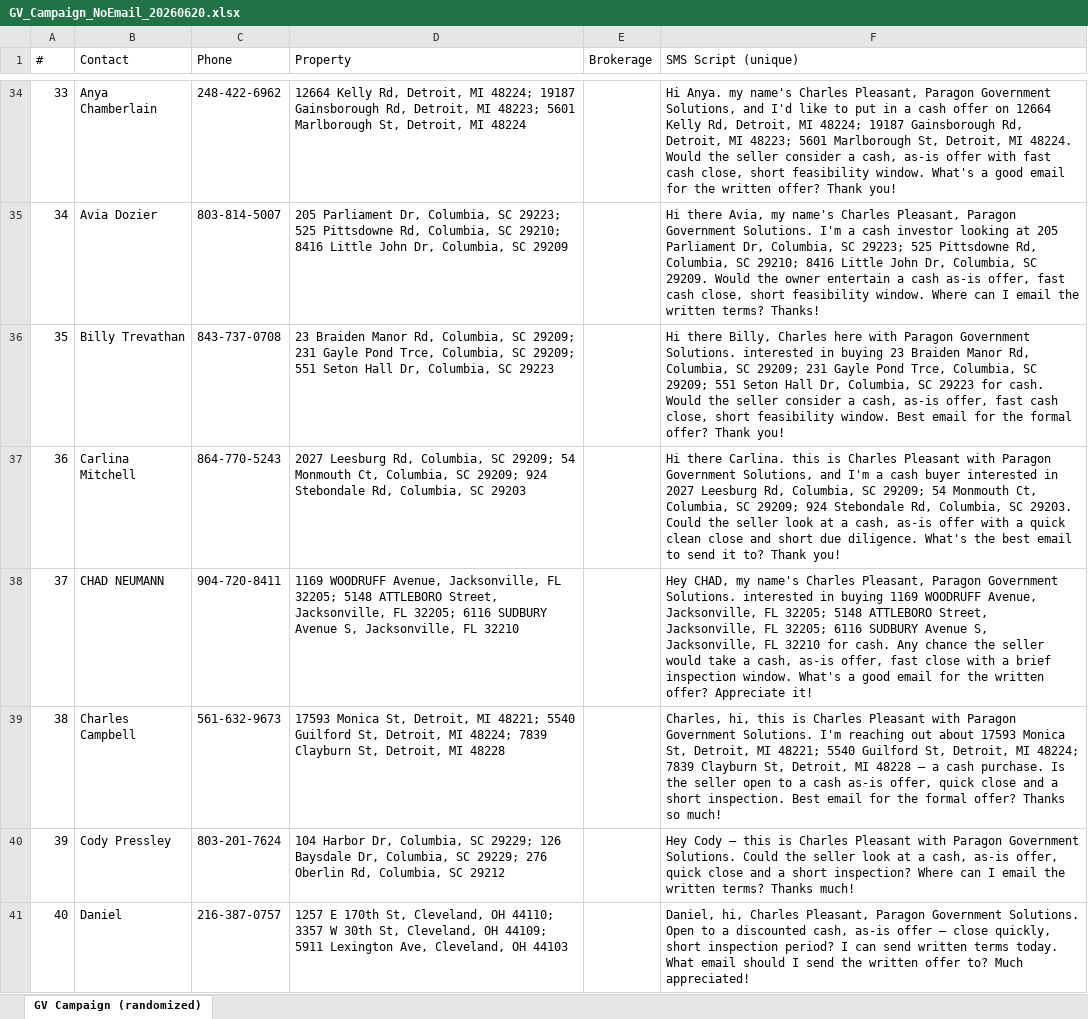
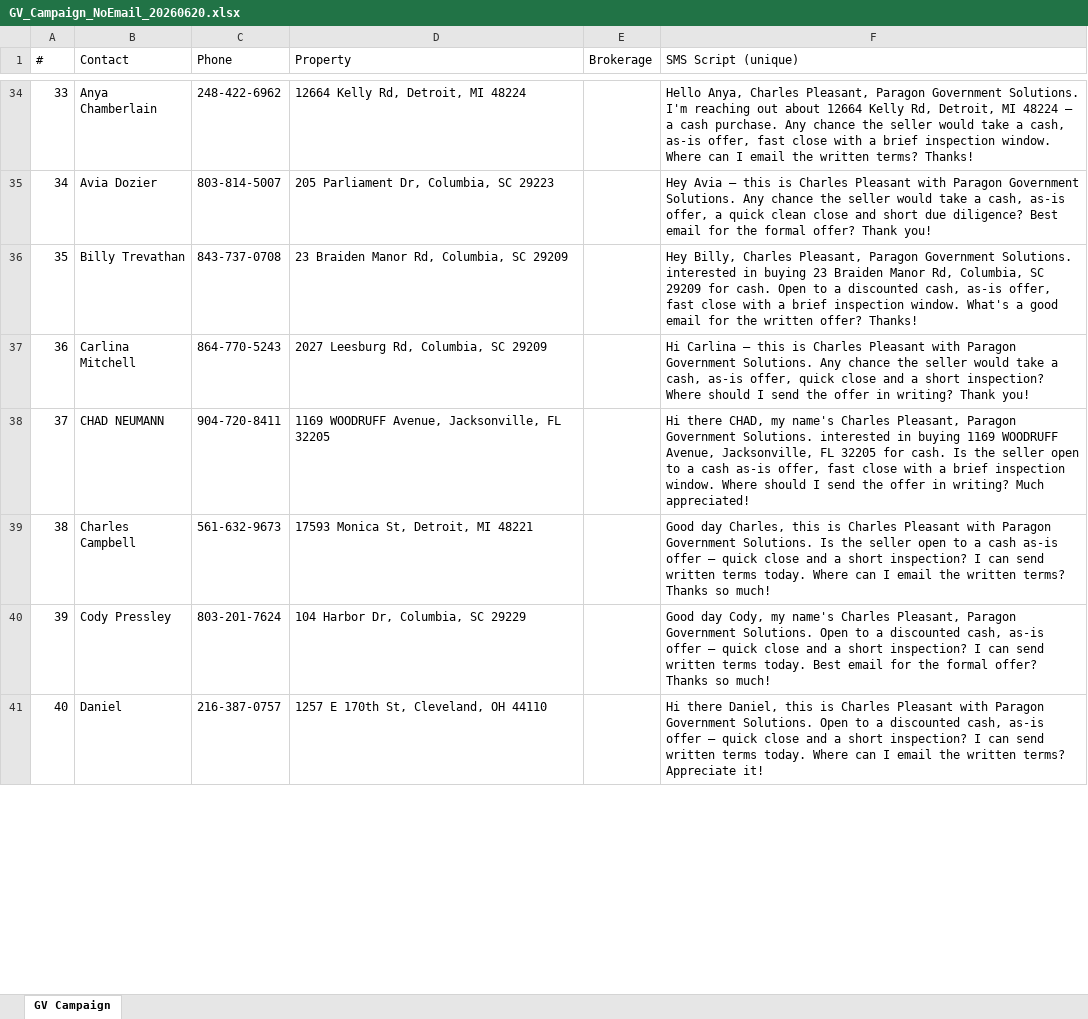
Before and after one commit to charlespjr/wholesaler, an Excel workbook: GV_Campaign_NoEmail_20260620.xlsx, sheet GV Campaign, drawn as a sheet; only a part is shown, gaps mark what is left out; values as stored, in another font and other column widths than the file's, no borders; the diff covers the shown part only; the diff names each change by its address in the sheet, - before the commit and + after, or states it on an @@ line.

```diff
--- a/GV_Campaign_NoEmail_20260620.xlsx (sheet GV Campaign)
+++ b/GV_Campaign_NoEmail_20260620.xlsx (sheet GV Campaign)
-sheet tab: GV Campaign (randomized)
+sheet tab: GV Campaign
-D34 (Property): …Detroit, MI 48224; 19187 Gainsborough Rd, Detroit, MI 48223; 5601 Marlborough St, Detroit, MI 48224
+D34 (Property): …Detroit, MI 48224
-F34 (SMS Script (unique)): Hi Anya. my name's Charles Pleasant, Paragon Government Solutions, and I'd like to put in a cash offer on 12664 Kelly Rd, Detroit, MI 48224; 19187 Gainsborough Rd, Detroit, MI 48223; 5601 Marlborough St, Detroit, MI 48224. Would the seller consider a cash, as-is offer with fast cash close, short feasibility window. What's a good email for the written offer? Thank you!
+F34 (SMS Script (unique)): Hello Anya, Charles Pleasant, Paragon Government Solutions. I'm reaching out about 12664 Kelly Rd, Detroit, MI 48224 — a cash purchase. Any chance the seller would take a cash, as-is offer, fast close with a brief inspection window. Where can I email the written terms? Thanks!
-D35 (Property): …Columbia, SC 29223; 525 Pittsdowne Rd, Columbia, SC 29210; 8416 Little John Dr, Columbia, SC 29209
+D35 (Property): …Columbia, SC 29223
-F35 (SMS Script (unique)): Hi there Avia, my name's Charles Pleasant, Paragon Government Solutions. I'm a cash investor looking at 205 Parliament Dr, Columbia, SC 29223; 525 Pittsdowne Rd, Columbia, SC 29210; 8416 Little John Dr, Columbia, SC 29209. Would the owner entertain a cash as-is offer, fast cash close, short feasibility window. Where can I email the written terms? Thanks!
+F35 (SMS Script (unique)): Hey Avia — this is Charles Pleasant with Paragon Government Solutions. Any chance the seller would take a cash, as-is offer, a quick clean close and short due diligence? Best email for the formal offer? Thank you!
-D36 (Property): …Columbia, SC 29209; 231 Gayle Pond Trce, Columbia, SC 29209; 551 Seton Hall Dr, Columbia, SC 29223
+D36 (Property): …Columbia, SC 29209
-F36 (SMS Script (unique)): Hi there Billy, Charles here with Paragon Government Solutions. interested in buying 23 Braiden Manor Rd, Columbia, SC 29209; 231 Gayle Pond Trce, Columbia, SC 29209; 551 Seton Hall Dr, Columbia, SC 29223 for cash. Would the seller consider a cash, as-is offer, fast cash close, short feasibility window. Best email for the formal offer? Thank you!
+F36 (SMS Script (unique)): Hey Billy, Charles Pleasant, Paragon Government Solutions. interested in buying 23 Braiden Manor Rd, Columbia, SC 29209 for cash. Open to a discounted cash, as-is offer, fast close with a brief inspection window. What's a good email for the written offer? Thanks!
-D37 (Property): …Columbia, SC 29209; 54 Monmouth Ct, Columbia, SC 29209; 924 Stebondale Rd, Columbia, SC 29203
+D37 (Property): …Columbia, SC 29209
-F37 (SMS Script (unique)): Hi there Carlina. this is Charles Pleasant with Paragon Government Solutions, and I'm a cash buyer interested in 2027 Leesburg Rd, Columbia, SC 29209; 54 Monmouth Ct, Columbia, SC 29209; 924 Stebondale Rd, Columbia, SC 29203. Could the seller look at a cash, as-is offer with a quick clean close and short due diligence. What's the best email to send it to? Thank you!
+F37 (SMS Script (unique)): Hi Carlina — this is Charles Pleasant with Paragon Government Solutions. Any chance the seller would take a cash, as-is offer, quick close and a short inspection? Where should I send the offer in writing? Thank you!
-D38 (Property): …Jacksonville, FL 32205; 5148 ATTLEBORO Street, Jacksonville, FL 32205; 6116 SUDBURY Avenue S, Jacksonville, FL 32210
+D38 (Property): …Jacksonville, FL 32205
-F38 (SMS Script (unique)): Hey CHAD, my name's Charles Pleasant, Paragon Government Solutions. interested in buying 1169 WOODRUFF Avenue, Jacksonville, FL 32205; 5148 ATTLEBORO Street, Jacksonville, FL 32205; 6116 SUDBURY Avenue S, Jacksonville, FL 32210 for cash. Any chance the seller would take a cash, as-is offer, fast close with a brief inspection window. What's a good email for the written offer? Appreciate it!
+F38 (SMS Script (unique)): Hi there CHAD, my name's Charles Pleasant, Paragon Government Solutions. interested in buying 1169 WOODRUFF Avenue, Jacksonville, FL 32205 for cash. Is the seller open to a cash as-is offer, fast close with a brief inspection window. Where should I send the offer in writing? Much appreciated!
-D39 (Property): …Detroit, MI 48221; 5540 Guilford St, Detroit, MI 48224; 7839 Clayburn St, Detroit, MI 48228
+D39 (Property): …Detroit, MI 48221
-F39 (SMS Script (unique)): Charles, hi, this is Charles Pleasant with Paragon Government Solutions. I'm reaching out about 17593 Monica St, Detroit, MI 48221; 5540 Guilford St, Detroit, MI 48224; 7839 Clayburn St, Detroit, MI 48228 — a cash purchase. Is the seller open to a cash as-is offer, quick close and a short inspection. Best email for the formal offer? Thanks so…
+F39 (SMS Script (unique)): Good day Charles, this is Charles Pleasant with Paragon Government Solutions. Is the seller open to a cash as-is offer — quick close and a short inspection? I can send written terms today. Where can I email the written terms? Thanks so…
-D40 (Property): …Columbia, SC 29229; 126 Baysdale Dr, Columbia, SC 29229; 276 Oberlin Rd, Columbia, SC 29212
+D40 (Property): …Columbia, SC 29229
-F40 (SMS Script (unique)): Hey Cody — this is Charles Pleasant with Paragon Government Solutions. Could the seller look at a cash, as-is offer, quick close and a short inspection? Where can I email the written terms? Thanks much!
+F40 (SMS Script (unique)): Good day Cody, my name's Charles Pleasant, Paragon Government Solutions. Open to a discounted cash, as-is offer — quick close and a short inspection? I can send written terms today. Best email for the formal offer? Thanks so much!
-D41 (Property): …Cleveland, OH 44110; 3357 W 30th St, Cleveland, OH 44109; 5911 Lexington Ave, Cleveland, OH 44103
+D41 (Property): …Cleveland, OH 44110
-F41 (SMS Script (unique)): Daniel, hi, Charles Pleasant, Paragon Government Solutions. Open to a discounted cash, as-is offer — close quickly, short inspection period? I can send written terms today. What email should I send the written offer to? Much appreciated!
+F41 (SMS Script (unique)): Hi there Daniel, this is Charles Pleasant with Paragon Government Solutions. Open to a discounted cash, as-is offer — quick close and a short inspection? I can send written terms today. Where can I email the written terms? Appreciate it!
```
Also changed, not shown: 1019 edited cells elsewhere in this sheet, 1 other file.
